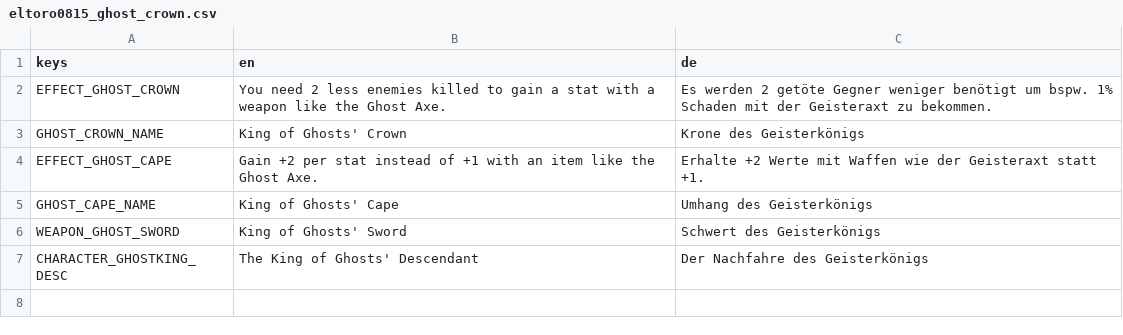
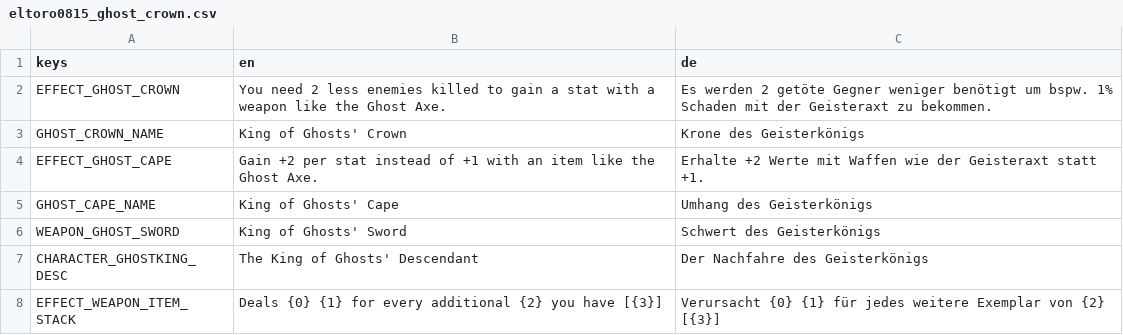
Before and after one commit to eltoro0815/Eltoro0815-KingOfGhosts, a CSV file: translations/eltoro0815_ghost_crown.csv, drawn as a sheet; the diff names each change by its address in the sheet, - before the commit and + after, or states it on an @@ line.

Commit message:
weird ghost now gives bonus damage to ghost sword

```diff
--- a/translations/eltoro0815_ghost_crown.csv
+++ b/translations/eltoro0815_ghost_crown.csv
+row 8: EFFECT_WEAPON_ITEM_STACK | Deals {0} {1} for every additional {2} you have [{3}] | Verursacht {0} {1} für jedes weitere Exemplar von {2} [{3}]
```
Also changed, not shown: 14 other files.
